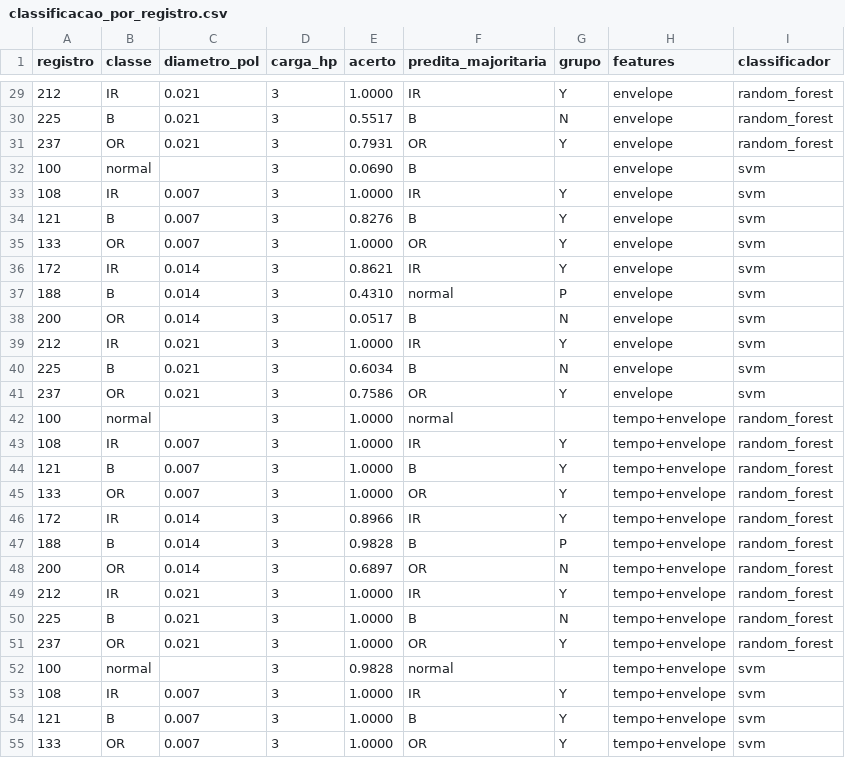
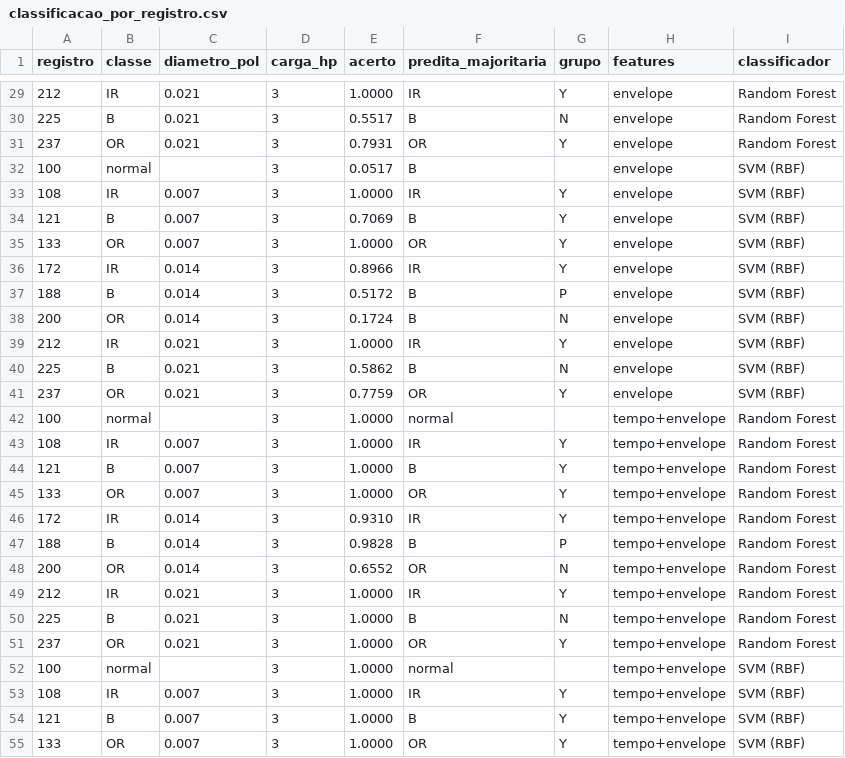
Before and after one commit to Nyfeu/Vibration_Analysis, a CSV file: results/metrics/classificacao_por_registro.csv, drawn as a sheet; only a part is shown, gaps mark what is left out; the diff covers the shown part only.

```diff
--- a/results/metrics/classificacao_por_registro.csv
+++ b/results/metrics/classificacao_por_registro.csv
@@ -29,27 +29,27 @@ registro,classe,diametro_pol,carga_hp,acerto,predita_majoritaria,grupo,features,
-212,IR,0.021,3,1.0000,IR,Y,envelope,random_forest
-225,B,0.021,3,0.5517,B,N,envelope,random_forest
-237,OR,0.021,3,0.7931,OR,Y,envelope,random_forest
-100,normal,,3,0.0690,B,,envelope,svm
-108,IR,0.007,3,1.0000,IR,Y,envelope,svm
-121,B,0.007,3,0.8276,B,Y,envelope,svm
-133,OR,0.007,3,1.0000,OR,Y,envelope,svm
-172,IR,0.014,3,0.8621,IR,Y,envelope,svm
-188,B,0.014,3,0.4310,normal,P,envelope,svm
-200,OR,0.014,3,0.0517,B,N,envelope,svm
-212,IR,0.021,3,1.0000,IR,Y,envelope,svm
-225,B,0.021,3,0.6034,B,N,envelope,svm
-237,OR,0.021,3,0.7586,OR,Y,envelope,svm
-100,normal,,3,1.0000,normal,,tempo+envelope,random_forest
-108,IR,0.007,3,1.0000,IR,Y,tempo+envelope,random_forest
-121,B,0.007,3,1.0000,B,Y,tempo+envelope,random_forest
-133,OR,0.007,3,1.0000,OR,Y,tempo+envelope,random_forest
-172,IR,0.014,3,0.8966,IR,Y,tempo+envelope,random_forest
-188,B,0.014,3,0.9828,B,P,tempo+envelope,random_forest
-200,OR,0.014,3,0.6897,OR,N,tempo+envelope,random_forest
-212,IR,0.021,3,1.0000,IR,Y,tempo+envelope,random_forest
-225,B,0.021,3,1.0000,B,N,tempo+envelope,random_forest
-237,OR,0.021,3,1.0000,OR,Y,tempo+envelope,random_forest
-100,normal,,3,0.9828,normal,,tempo+envelope,svm
-108,IR,0.007,3,1.0000,IR,Y,tempo+envelope,svm
-121,B,0.007,3,1.0000,B,Y,tempo+envelope,svm
-133,OR,0.007,3,1.0000,OR,Y,tempo+envelope,svm
+212,IR,0.021,3,1.0000,IR,Y,envelope,Random Forest
+225,B,0.021,3,0.5517,B,N,envelope,Random Forest
+237,OR,0.021,3,0.7931,OR,Y,envelope,Random Forest
+100,normal,,3,0.0517,B,,envelope,SVM (RBF)
+108,IR,0.007,3,1.0000,IR,Y,envelope,SVM (RBF)
+121,B,0.007,3,0.7069,B,Y,envelope,SVM (RBF)
+133,OR,0.007,3,1.0000,OR,Y,envelope,SVM (RBF)
+172,IR,0.014,3,0.8966,IR,Y,envelope,SVM (RBF)
+188,B,0.014,3,0.5172,B,P,envelope,SVM (RBF)
+200,OR,0.014,3,0.1724,B,N,envelope,SVM (RBF)
+212,IR,0.021,3,1.0000,IR,Y,envelope,SVM (RBF)
+225,B,0.021,3,0.5862,B,N,envelope,SVM (RBF)
+237,OR,0.021,3,0.7759,OR,Y,envelope,SVM (RBF)
+100,normal,,3,1.0000,normal,,tempo+envelope,Random Forest
+108,IR,0.007,3,1.0000,IR,Y,tempo+envelope,Random Forest
+121,B,0.007,3,1.0000,B,Y,tempo+envelope,Random Forest
+133,OR,0.007,3,1.0000,OR,Y,tempo+envelope,Random Forest
+172,IR,0.014,3,0.9310,IR,Y,tempo+envelope,Random Forest
+188,B,0.014,3,0.9828,B,P,tempo+envelope,Random Forest
+200,OR,0.014,3,0.6552,OR,N,tempo+envelope,Random Forest
+212,IR,0.021,3,1.0000,IR,Y,tempo+envelope,Random Forest
+225,B,0.021,3,1.0000,B,N,tempo+envelope,Random Forest
+237,OR,0.021,3,1.0000,OR,Y,tempo+envelope,Random Forest
+100,normal,,3,1.0000,normal,,tempo+envelope,SVM (RBF)
+108,IR,0.007,3,1.0000,IR,Y,tempo+envelope,SVM (RBF)
+121,B,0.007,3,1.0000,B,Y,tempo+envelope,SVM (RBF)
+133,OR,0.007,3,1.0000,OR,Y,tempo+envelope,SVM (RBF)
```
Also changed, not shown: 75 edited cells elsewhere in this file, results/metrics/classificacao_erros.csv, results/metrics/classificacao_generalizacao.csv, 49 other files.
